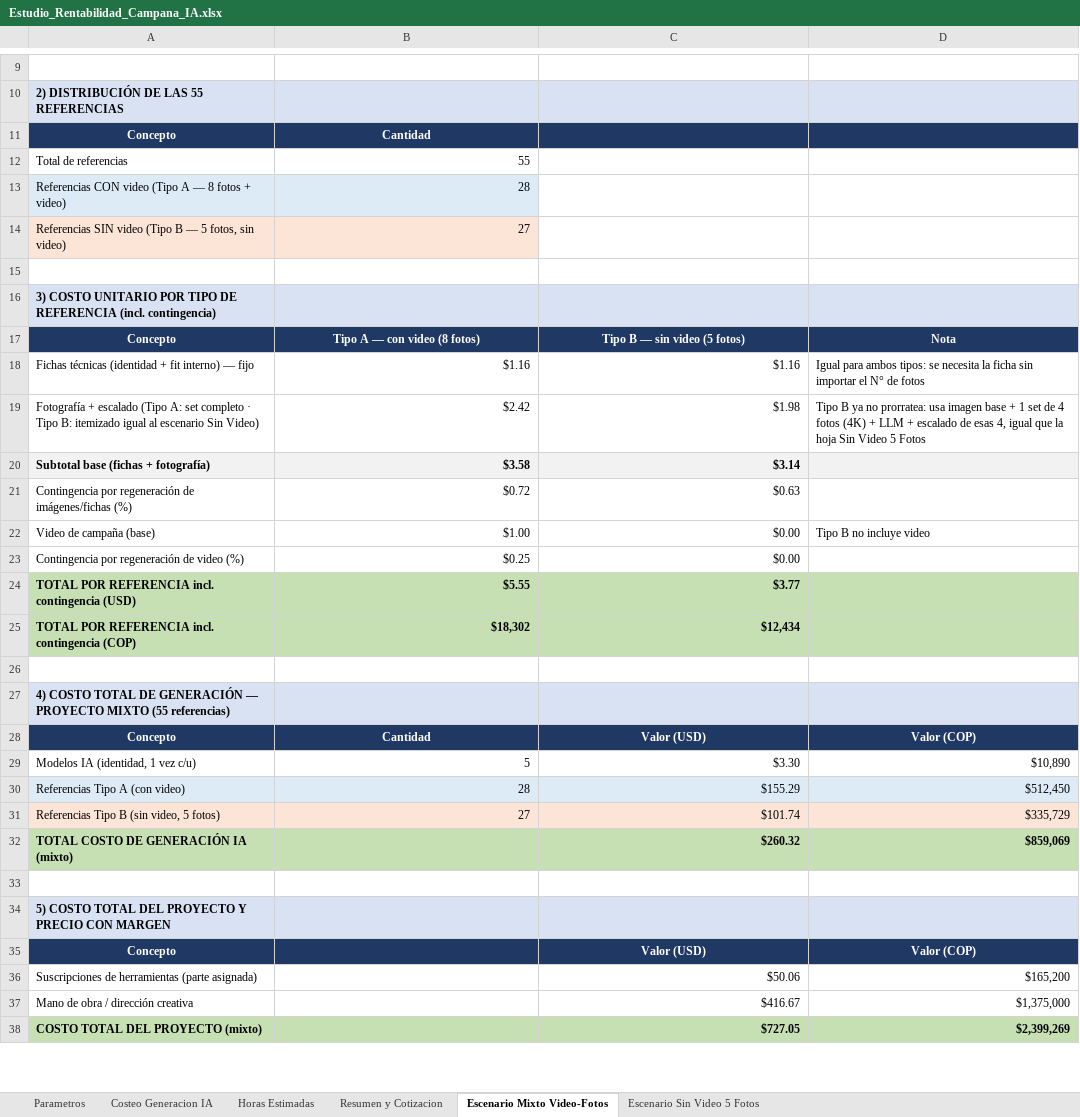
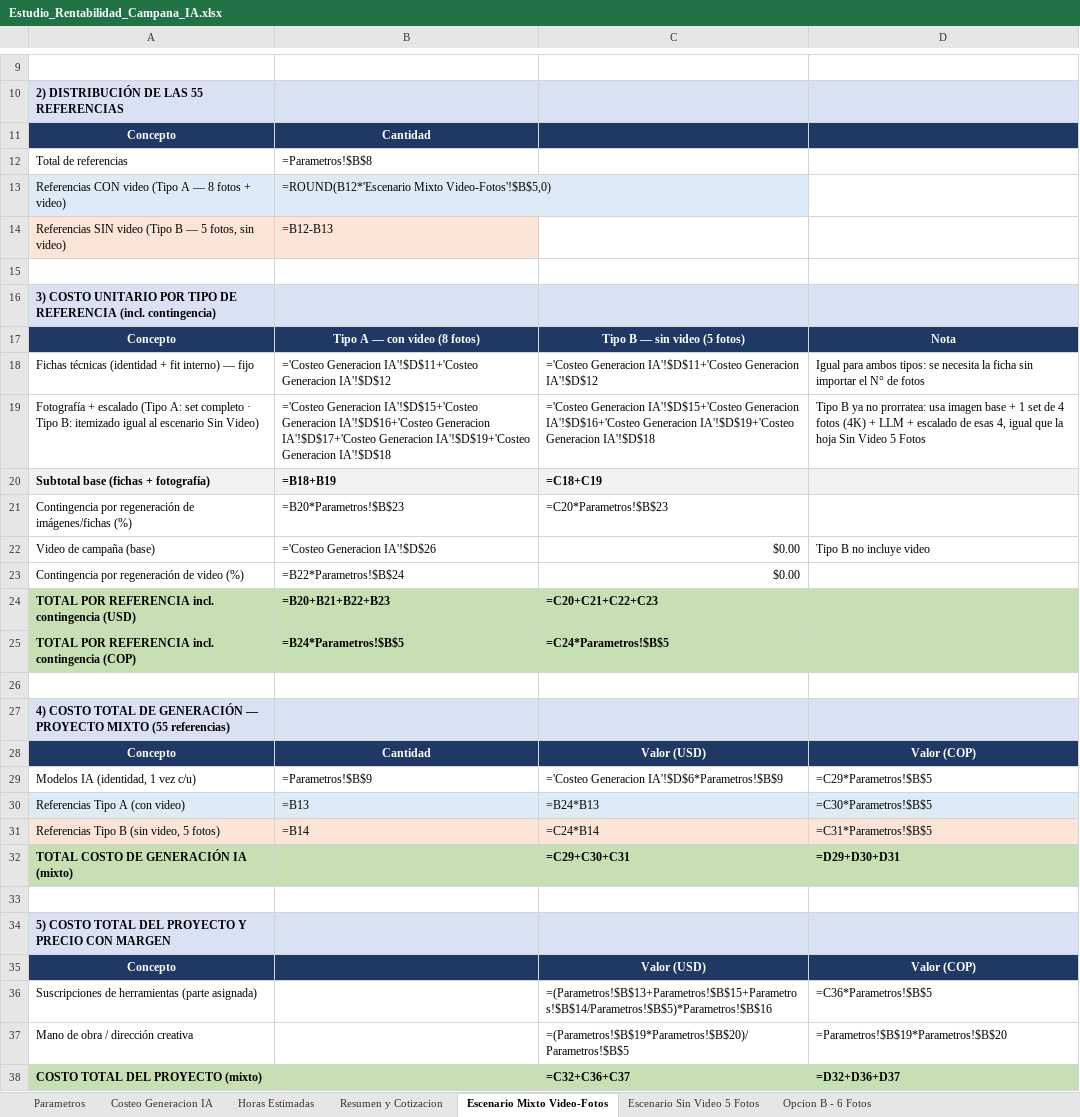
Before and after one commit to juanmimarketinglab-ux/Propuesta_classior, an Excel workbook: Estudio_Rentabilidad_Campana_IA.xlsx, sheet Escenario Mixto Video-Fotos, drawn as a sheet; only a part is shown, gaps mark what is left out; values as stored, in another font and other column widths than the file's, no borders; formulas without a stored value are shown as written; removed rows and columns are numbered as before the commit, all else as after; the diff covers the shown part only; the diff names each change by its address in the sheet, - before the commit and + after, or states it on an @@ line.

```diff
--- a/Estudio_Rentabilidad_Campana_IA.xlsx (sheet Escenario Mixto Video-Fotos)
+++ b/Estudio_Rentabilidad_Campana_IA.xlsx (sheet Escenario Mixto Video-Fotos)
+sheet tab: Opcion B - 6 Fotos
-B12: 55
+B12: =Parametros!$B$8
-B13: 28
+B13: =ROUND(B12*'Escenario Mixto Video-Fotos'!$B$5,0)
-B14: 27
+B14: =B12-B13
-B18: $1.16
+B18: ='Costeo Generacion IA'!$D$11+'Costeo Generacion IA'!$D$12
-C18: $1.16
+C18: ='Costeo Generacion IA'!$D$11+'Costeo Generacion IA'!$D$12
-B19: $2.42
+B19: ='Costeo Generacion IA'!$D$15+'Costeo Generacion IA'!$D$16+'Costeo Generacion IA'!$D$17+'Costeo Generacion IA'!$D$19+'Costeo Generacion IA'!$D$18
-C19: $1.98
+C19: ='Costeo Generacion IA'!$D$15+'Costeo Generacion IA'!$D$16+'Costeo Generacion IA'!$D$19+'Costeo Generacion IA'!$D$18
-B20: $3.58
+B20: =B18+B19
-C20: $3.14
+C20: =C18+C19
-B21: $0.72
+B21: =B20*Parametros!$B$23
-C21: $0.63
+C21: =C20*Parametros!$B$23
-B22: $1.00
+B22: ='Costeo Generacion IA'!$D$26
-B23: $0.25
+B23: =B22*Parametros!$B$24
-B24: $5.55
+B24: =B20+B21+B22+B23
-C24: $3.77
+C24: =C20+C21+C22+C23
-B25: $18,302
+B25: =B24*Parametros!$B$5
-C25: $12,434
+C25: =C24*Parametros!$B$5
-row 29: Modelos IA (identidad, 1 vez c/u) | 5 | $3.30 | $10,890
-row 30: Referencias Tipo A (con video) | 28 | $155.29 | $512,450
-row 31: Referencias Tipo B (sin video, 5 fotos) | 27 | $101.74 | $335,729
+row 29: Modelos IA (identidad, 1 vez c/u) | =Parametros!$B$9 | ='Costeo Generacion IA'!$D$6*Parametros!$B$9 | =C29*Parametros!$B$5
+row 30: Referencias Tipo A (con video) | =B13 | =B24*B13 | =C30*Parametros!$B$5
+row 31: Referencias Tipo B (sin video, 5 fotos) | =B14 | =C24*B14 | =C31*Parametros!$B$5
-C32: $260.32
+C32: =C29+C30+C31
-D32: $859,069
+D32: =D29+D30+D31
-C36: $50.06
+C36: =(Parametros!$B$13+Parametros!$B$15+Parametros!$B$14/Parametros!$B$5)*Parametros!$B$16
-D36: $165,200
+D36: =C36*Parametros!$B$5
-C37: $416.67
+C37: =(Parametros!$B$19*Parametros!$B$20)/Parametros!$B$5
-D37: $1,375,000
+D37: =Parametros!$B$19*Parametros!$B$20
-C38: $727.05
+C38: =C32+C36+C37
-D38: $2,399,269
+D38: =D32+D36+D37
```
Also changed, not shown: 5 edited cells elsewhere in this sheet, sheet Escenario Sin Video 5 Fotos, sheet Costeo Generacion IA, sheet Resumen y Cotizacion, sheet Horas Estimadas, sheet Parametros, 1 other file.
